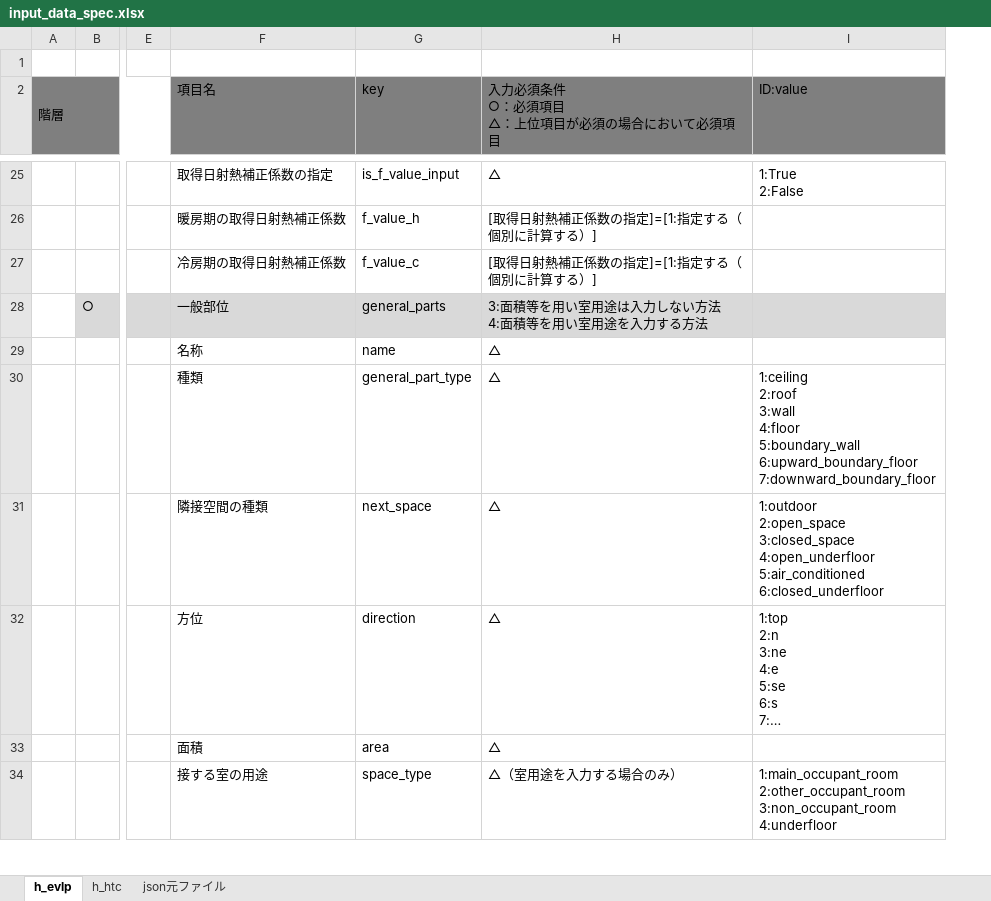
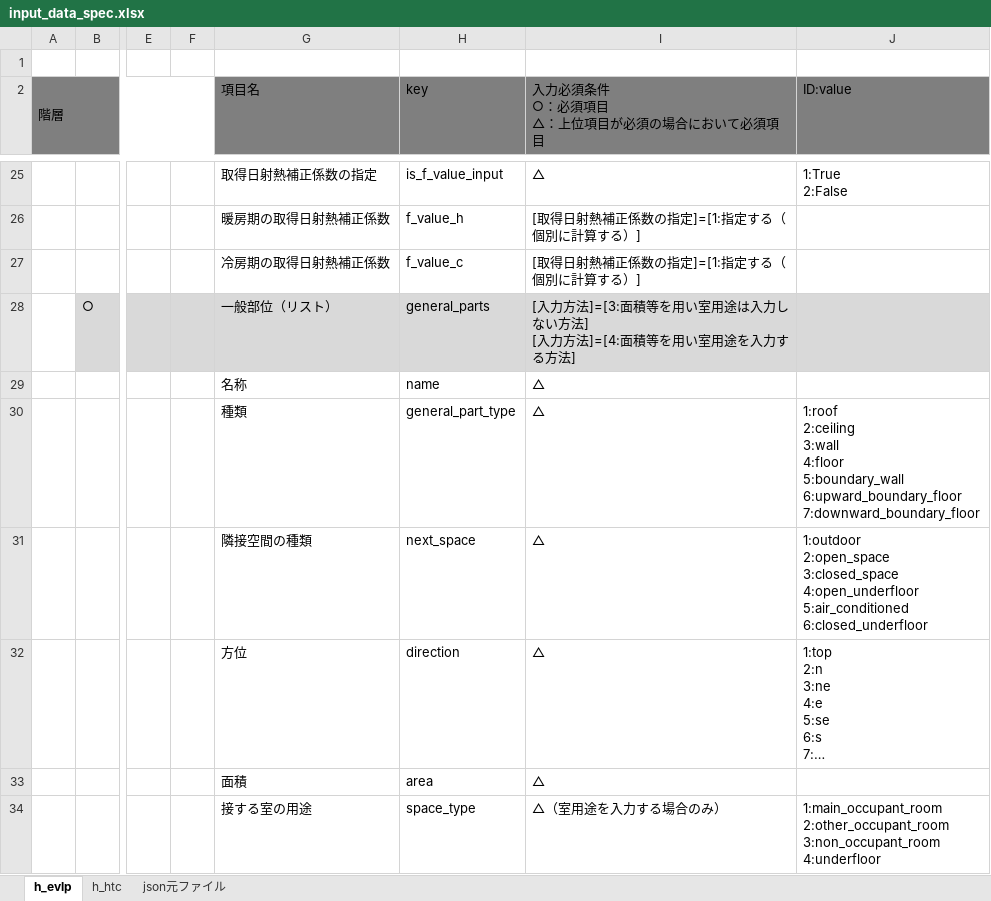
Before and after one commit to BRI-EES-House/heat_load_calc, an Excel workbook: input_data_spec.xlsx, sheet h_evlp, drawn as a sheet; only a part is shown, gaps mark what is left out; long unchanged cells end in …; values as stored, in another font and other column widths than the file's, no borders; addresses are those after the commit; ↵ is a line break in a cell; the diff covers the shown part only; the diff names each change by its address in the sheet, - before the commit and + after, or states it on an @@ line.

```diff
--- a/input_data_spec.xlsx (sheet h_evlp)
+++ b/input_data_spec.xlsx (sheet h_evlp)
+column F, empty
-G28 (項目名): 一般部位
+G28 (項目名): 一般部位（リスト）
-I28: 3:面積等を用い室用途は入力しない方法 ↵ 4:面積等を用い室用途を入力する方法
+I28: [入力方法]=[3:面積等を用い室用途は入力しない方法] ↵ [入力方法]=[4:面積等を用い室用途を入力する方法]
-J30 (ID:value): 1:ceiling ↵ 2:roof ↵ 3:wall ↵ 4:floor…
+J30 (ID:value): 1:roof ↵ 2:ceiling ↵ 3:wall ↵ 4:floor…
```
Also changed, not shown: 18 added rows, 2 removed rows, 15 edited cells and cell formats elsewhere in this sheet, sheet h_htc, 入力情報定義表.xlsx, 3 other files.
